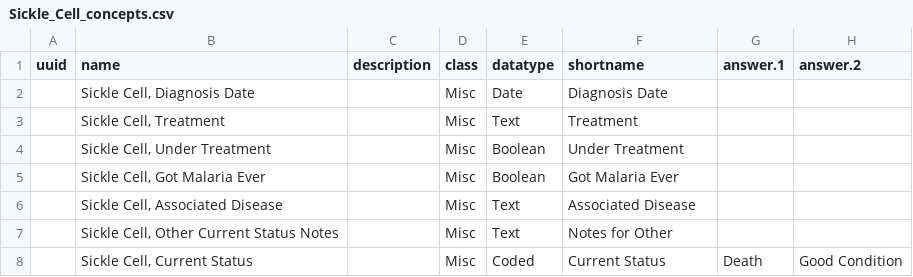
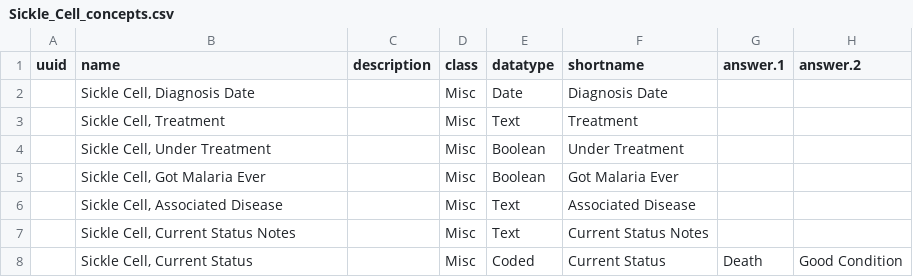
Before and after one commit to Bahmni/default-config, a CSV file: openmrs/templates/Sickle_Cell_concepts.csv, drawn as a sheet; only a part is shown; the diff names each change by its address in the sheet, - before the commit and + after, or states it on an @@ line.

```diff
--- a/openmrs/templates/Sickle_Cell_concepts.csv
+++ b/openmrs/templates/Sickle_Cell_concepts.csv
-B7 (name): Sickle Cell, Other Current Status Notes
+B7 (name): Sickle Cell, Current Status Notes
-F7 (shortname): Notes for Other
+F7 (shortname): Current Status Notes
```
Also changed, not shown: openmrs/templates/Sickle_Cell_Sets_Concepts.csv.
